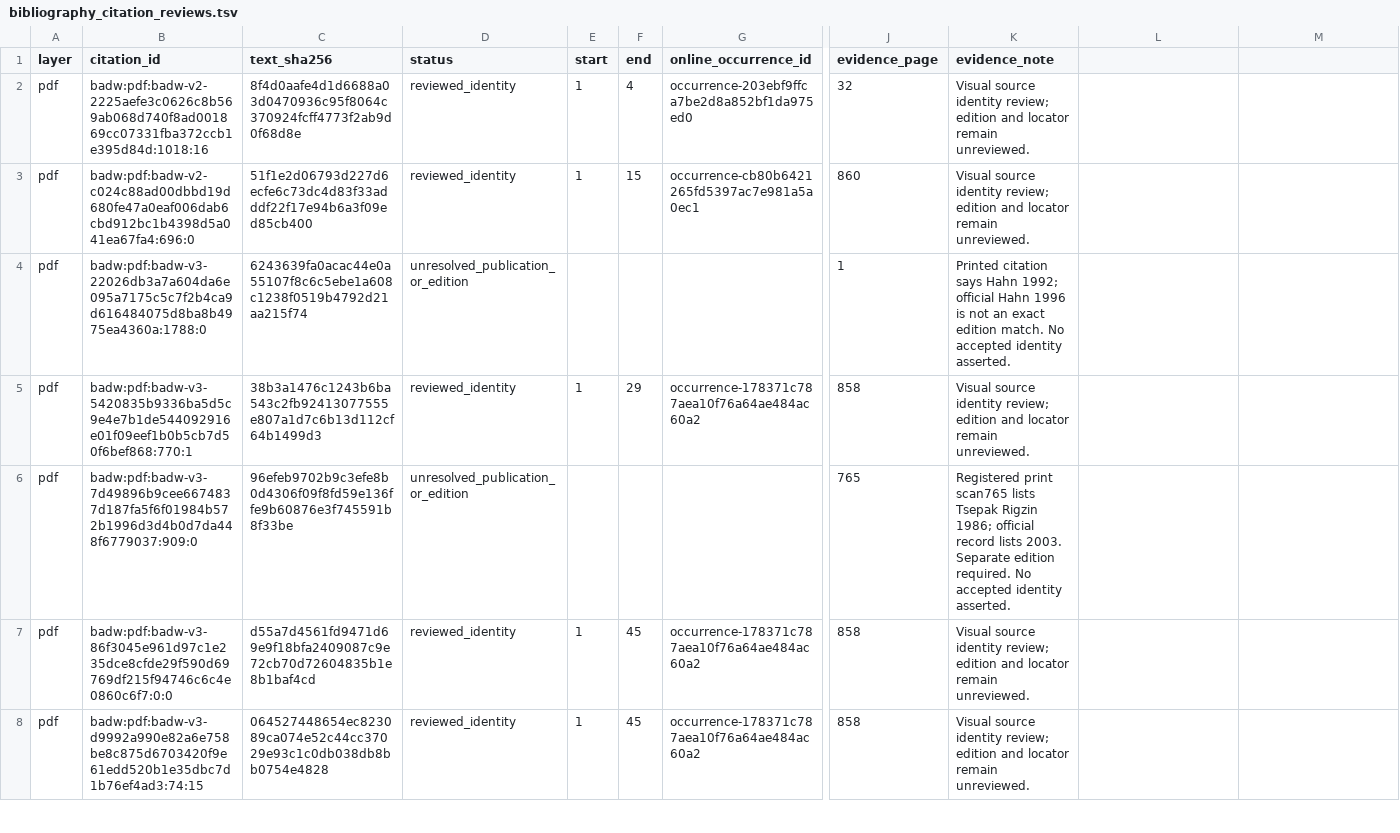
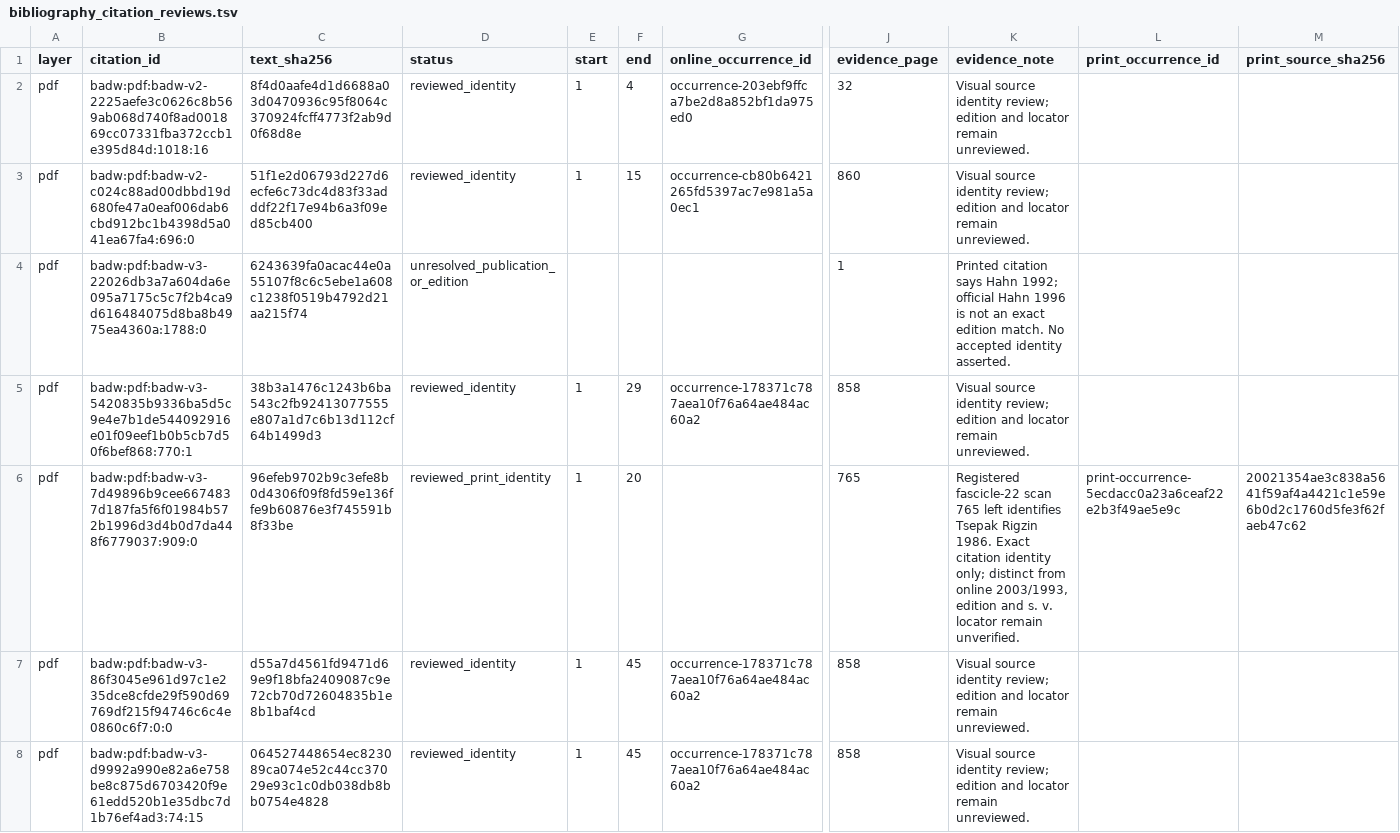
Before and after one commit to nh36/WtSOCR, a TSV file: data/bibliography_citation_reviews.tsv, drawn as a sheet; only a part is shown, gaps mark what is left out; the diff names each change by its address in the sheet, - before the commit and + after, or states it on an @@ line.

```diff
--- a/data/bibliography_citation_reviews.tsv
+++ b/data/bibliography_citation_reviews.tsv
-L1: (empty)
+L1: print_occurrence_id
-M1: (empty)
+M1: print_source_sha256
-D6 (status): unresolved_publication_or_edition
+D6 (status): reviewed_print_identity
-E6 (start): (empty)
+E6 (start): 1
-F6 (end): (empty)
+F6 (end): 20
-K6 (evidence_note): Registered print scan765 lists Tsepak Rigzin 1986; official record lists 2003. Separate edition required. No accepted identity asserted.
+K6 (evidence_note): Registered fascicle-22 scan 765 left identifies Tsepak Rigzin 1986. Exact citation identity only; distinct from online 2003/1993, edition and s. v. locator remain unverified.
-L6 (print_occurrence_id): (empty)
+L6 (print_occurrence_id): print-occurrence-5ecdacc0a23a6ceaf22e2b3f49ae5e9c
-M6 (print_source_sha256): (empty)
+M6 (print_source_sha256): 20021354ae3c838a5641f59af4a4421c1e59e6b0d2c1760d5fe3f62faeb47c62
```
Also changed, not shown: data/bibliography_print_ranges.tsv, data/bibliography_print_reviews.tsv, 2 other files.
